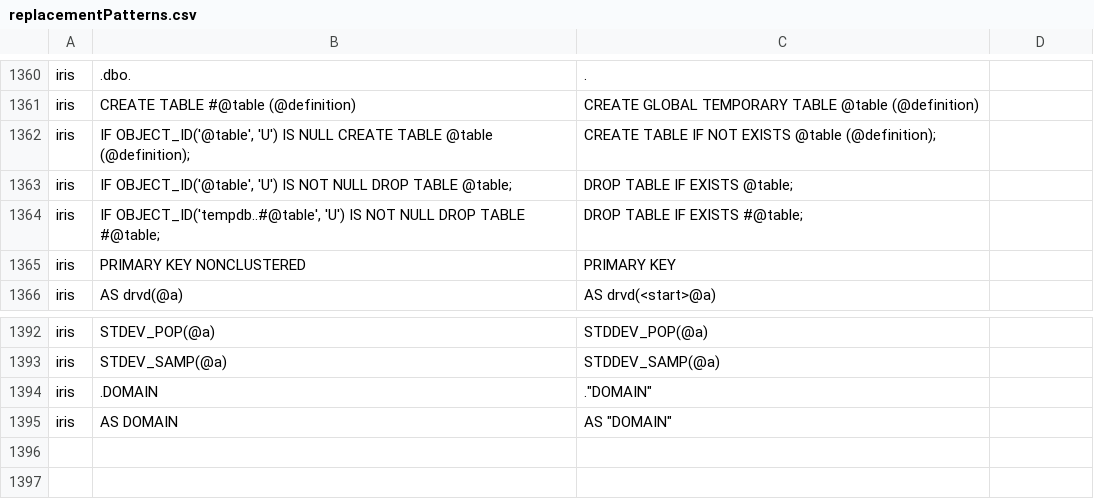
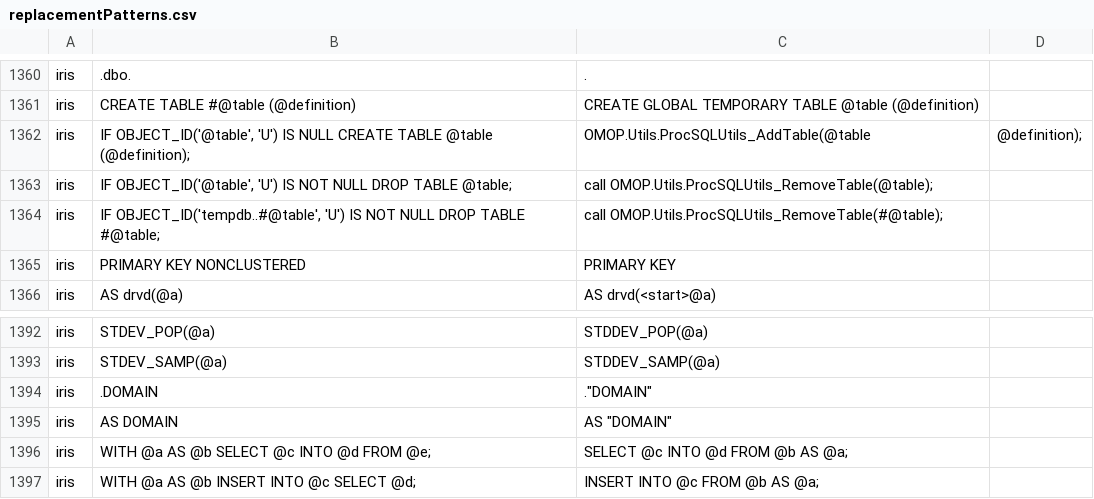
Before and after one commit to intersystems-ib/SqlRender, a CSV file: inst/csv/replacementPatterns.csv, drawn as a sheet; only a part is shown, gaps mark what is left out.

Commit message:
Support for WITH&EXISTS clausules in IRIS 2022

```diff
--- a/inst/csv/replacementPatterns.csv
+++ b/inst/csv/replacementPatterns.csv
@@ -1361,5 +1361,5 @@ iris,.dbo.,.
 iris,CREATE TABLE #@table (@definition),CREATE GLOBAL TEMPORARY TABLE @table (@definition)
-iris,"IF OBJECT_ID('@table', 'U') IS NULL CREATE TABLE @table (@definition);",CREATE TABLE IF NOT EXISTS @table (@definition);
-iris,"IF OBJECT_ID('@table', 'U') IS NOT NULL DROP TABLE @table;",DROP TABLE IF EXISTS @table;
-iris,"IF OBJECT_ID('tempdb..#@table', 'U') IS NOT NULL DROP TABLE #@table;",DROP TABLE IF EXISTS #@table;
+iris,"IF OBJECT_ID('@table', 'U') IS NULL CREATE TABLE @table (@definition);",OMOP.Utils.ProcSQLUtils_AddTable(@table,@definition);
+iris,"IF OBJECT_ID('@table', 'U') IS NOT NULL DROP TABLE @table;",call OMOP.Utils.ProcSQLUtils_RemoveTable(@table);
+iris,"IF OBJECT_ID('tempdb..#@table', 'U') IS NOT NULL DROP TABLE #@table;",call OMOP.Utils.ProcSQLUtils_RemoveTable(#@table);
 iris,PRIMARY KEY NONCLUSTERED,PRIMARY KEY
@@ -1395 +1395,3 @@ iris,.DOMAIN ,."DOMAIN"
 iris,AS DOMAIN,AS "DOMAIN"
+iris,WITH @a AS @b SELECT @c INTO @d FROM @e;,SELECT @c INTO @d FROM @b AS @a;
+iris,WITH @a AS @b INSERT INTO @c SELECT @d;,INSERT INTO @c FROM @b AS @a;
```
Also changed, not shown: 4 other files.
